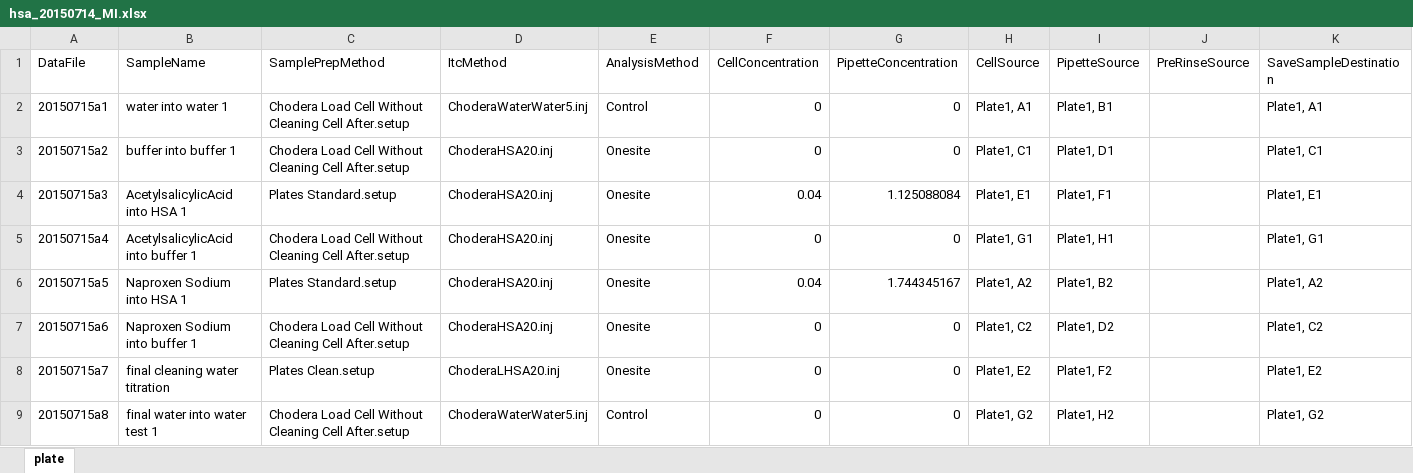
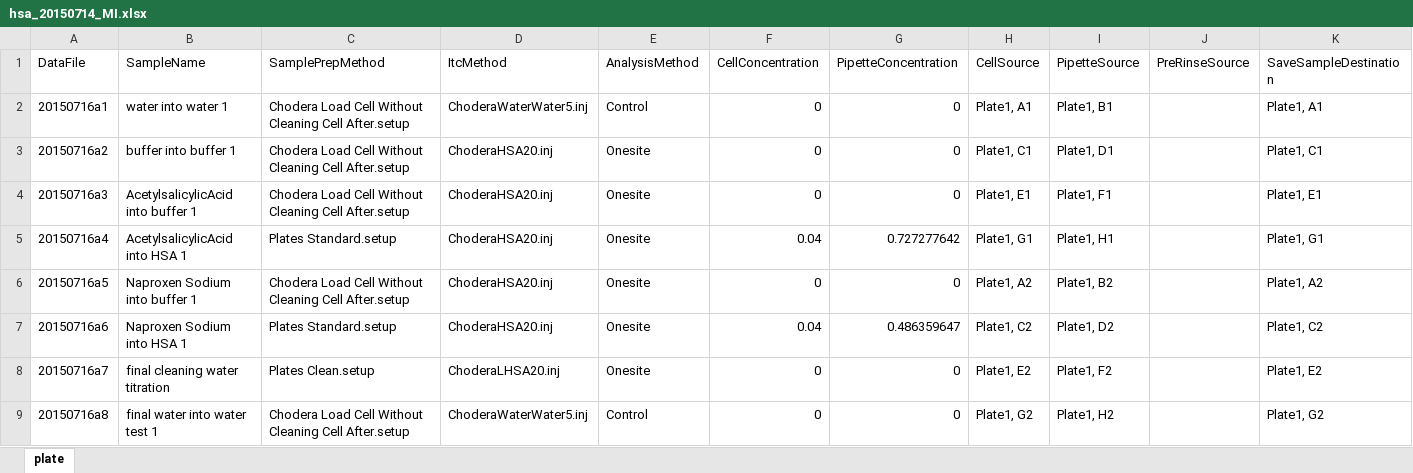
Before and after one commit to choderalab/Human-Serum-Albumin, an Excel workbook: experiments/HSA_20150714_MI/hsa_20150714_MI.xlsx, sheet plate, drawn as a sheet; values as stored, in another font and other column widths than the file's, no borders; removed rows and columns are numbered as before the commit, all else as after; the diff names each change by its address in the sheet, - before the commit and + after, or states it on an @@ line.

```diff
--- a/experiments/HSA_20150714_MI/hsa_20150714_MI.xlsx (sheet plate)
+++ b/experiments/HSA_20150714_MI/hsa_20150714_MI.xlsx (sheet plate)
-A2 (DataFile): 20150715a1
+A2 (DataFile): 20150716a1
-A3 (DataFile): 20150715a2
+A3 (DataFile): 20150716a2
-row 4: 20150715a3 | AcetylsalicylicAcid into HSA 1 | Plates Standard.setup | ChoderaHSA20.inj | Onesite | 0.04 | 1.125088084 | Plate1, E1 | Plate1, F1 |  | Plate1, E1
-A4 (DataFile): 20150715a4
+A4 (DataFile): 20150716a3
-H4 (CellSource): Plate1, G1
+H4 (CellSource): Plate1, E1
-I4 (PipetteSource): Plate1, H1
+I4 (PipetteSource): Plate1, F1
-K4 (SaveSampleDestination): Plate1, G1
+K4 (SaveSampleDestination): Plate1, E1
-A5 (DataFile): 20150715a5
+A5 (DataFile): 20150716a4
-B5 (SampleName): Naproxen Sodium into HSA 1
+B5 (SampleName): AcetylsalicylicAcid into HSA 1
-G5 (PipetteConcentration): 1.744345167
+G5 (PipetteConcentration): 0.727277642
-H5 (CellSource): Plate1, A2
+H5 (CellSource): Plate1, G1
-I5 (PipetteSource): Plate1, B2
+I5 (PipetteSource): Plate1, H1
-K5 (SaveSampleDestination): Plate1, A2
+K5 (SaveSampleDestination): Plate1, G1
-A6 (DataFile): 20150715a6
+A6 (DataFile): 20150716a5
-H6 (CellSource): Plate1, C2
+H6 (CellSource): Plate1, A2
-I6 (PipetteSource): Plate1, D2
+I6 (PipetteSource): Plate1, B2
-K6 (SaveSampleDestination): Plate1, C2
+K6 (SaveSampleDestination): Plate1, A2
+row 7: 20150716a6 | Naproxen Sodium into HSA 1 | Plates Standard.setup | ChoderaHSA20.inj | Onesite | 0.04 | 0.486359647 | Plate1, C2 | Plate1, D2 |  | Plate1, C2
-A8 (DataFile): 20150715a7
+A8 (DataFile): 20150716a7
-A9 (DataFile): 20150715a8
+A9 (DataFile): 20150716a8
```
Also changed, not shown: 3 other files.
